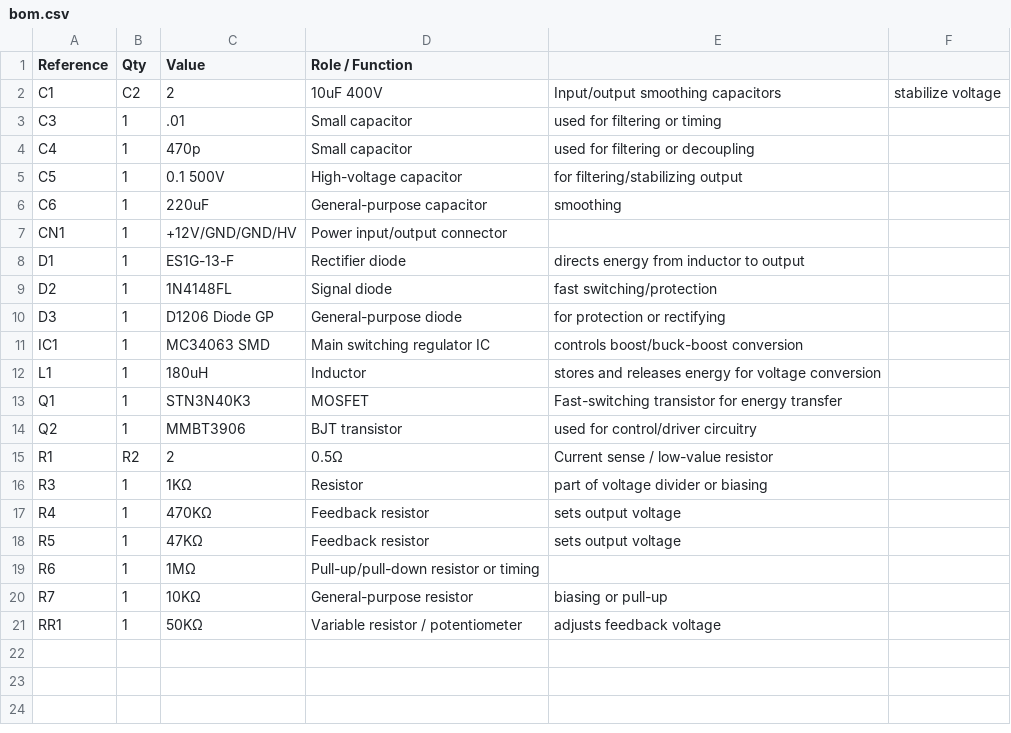
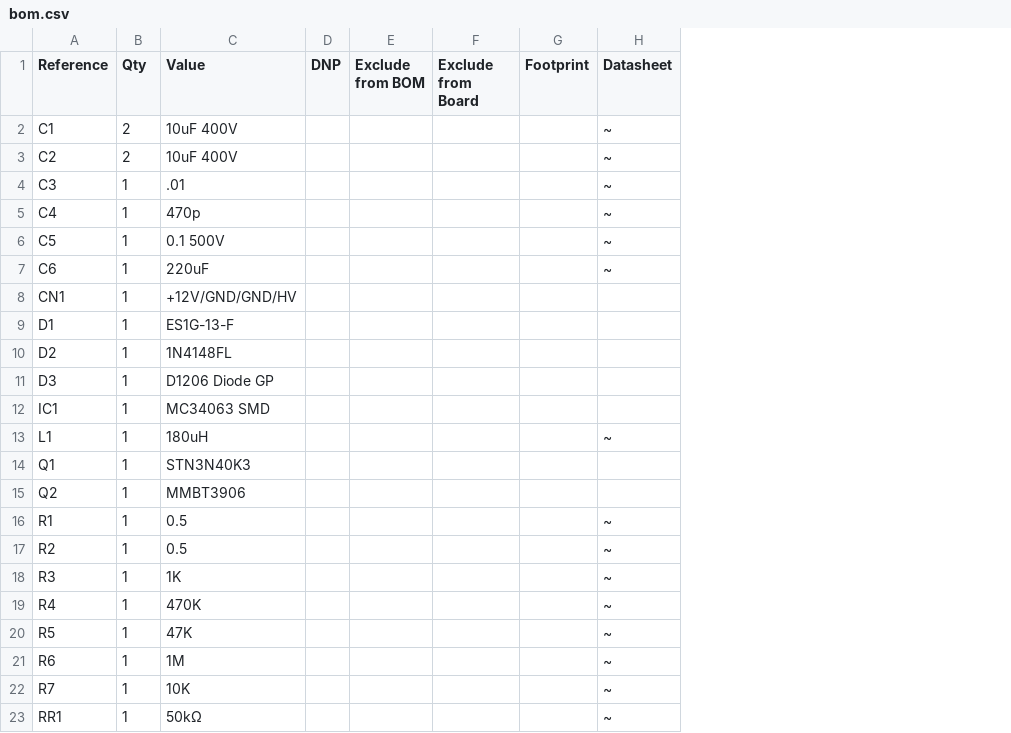
Before and after one commit to jadam3k/High-Voltage-Converter, a CSV file: bom.csv, drawn as a sheet; removed rows and columns are numbered as before the commit, all else as after; the diff names each change by its address in the sheet, - before the commit and + after, or states it on an @@ line.

Commit message:
Update bom.csv

```diff
--- a/bom.csv
+++ b/bom.csv
-column D (Role / Function), rows 2-21: 10uF 400V | Small capacitor | Small capacitor | High-voltage capacitor | General-purpose capacitor | Power input/output connector | Rectifier diode | Signal diode | General-purpose diode | Main switching regulator IC | Inductor | MOSFET | BJT transistor | 0.5Ω | Resistor | Feedback resistor | Feedback resistor | Pull-up/pull-down resistor or timing | General-purpose resistor | Variable resistor / potentiometer
-column E, rows 2-21: Input/output smoothing capacitors | used for filtering or timing | used for filtering or decoupling | for filtering/stabilizing output | smoothing |  | directs energy from inductor to output | fast switching/protection | for protection or rectifying | controls boost/buck-boost conversion | stores and releases energy for voltage conversion | Fast-switching transistor for energy transfer | used for control/driver circuitry | Current sense / low-value resistor | part of voltage divider or biasing | sets output voltage | sets output voltage |  | biasing or pull-up | adjusts feedback voltage
-column F, row 2: stabilize voltage
+column D (DNP), empty
+column E (Exclude from BOM), empty
+column F (Exclude from Board), empty
+column G (Footprint), empty
+column H (Datasheet), row 2: ~; rows 4-16: ~ | ~ | ~ | ~ |  |  |  |  |  | ~ |  |  | ~; rows 18-23: all ~
-B2 (Qty): C2
+B2 (Qty): 2
-C2 (Value): 2
+C2 (Value): 10uF 400V
+row 3: C2 | 2 | 10uF 400V |  |  |  |  | ~
-B16 (Qty): R2
+B16 (Qty): 1
-C16 (Value): 2
+C16 (Value): 0.5
+row 17: R2 | 1 | 0.5 |  |  |  |  | ~
-C18 (Value): 1KΩ
+C18 (Value): 1K
-C19 (Value): 470KΩ
+C19 (Value): 470K
-C20 (Value): 47KΩ
+C20 (Value): 47K
-C21 (Value): 1MΩ
+C21 (Value): 1M
-C22 (Value): 10KΩ
+C22 (Value): 10K
-C23 (Value): 50KΩ
+C23 (Value): 50kΩ
```
